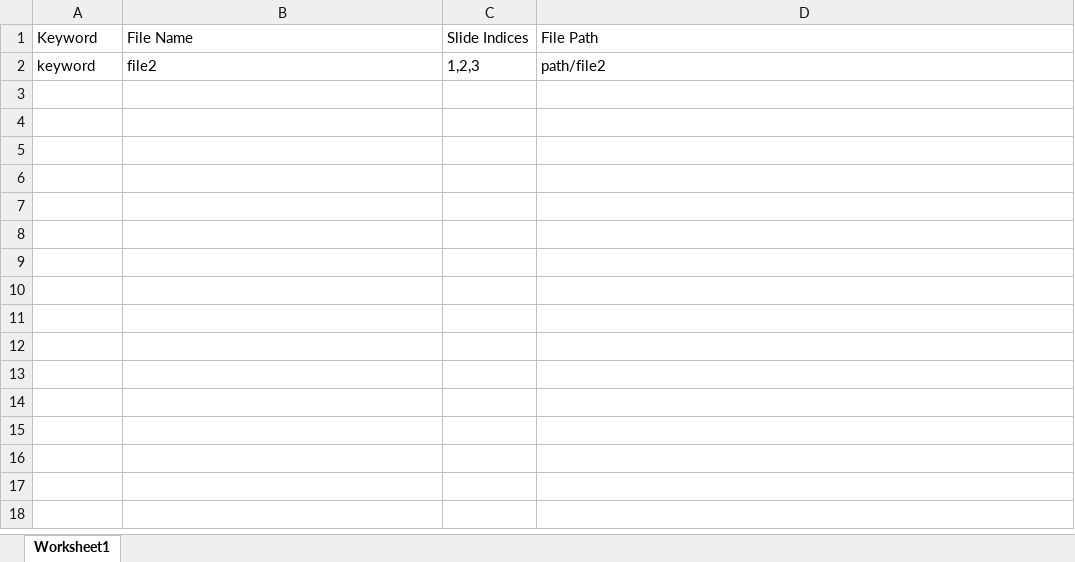
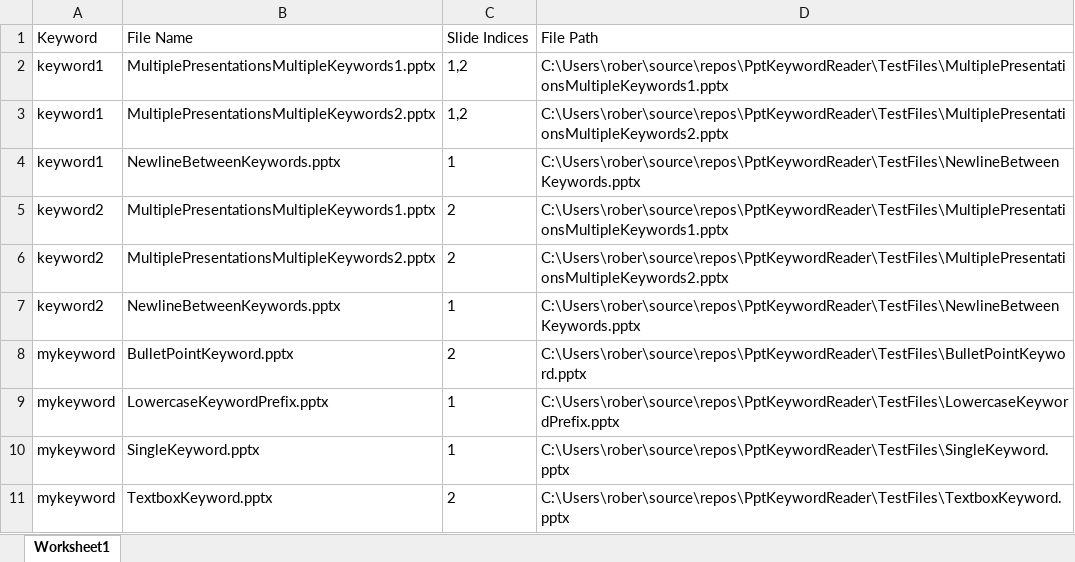
Before and after one commit to robertluttrell/PptKeywordCounter, an Excel workbook: testoutput.xlsx, sheet Worksheet1, drawn as a sheet; values as stored, in another font and other column widths than the file's, no borders; removed rows and columns are numbered as before the commit, all else as after; the diff names each change by its address in the sheet, - before the commit and + after, or states it on an @@ line.

Commit message:
Fixed bug from hard-coded row index in ExcelWriter

```diff
--- a/testoutput.xlsx (sheet Worksheet1)
+++ b/testoutput.xlsx (sheet Worksheet1)
-row 2: keyword | file2 | 1,2,3 | path/file2
+row 2: keyword1 | MultiplePresentationsMultipleKeywords1.pptx | 1,2 | C:\Users\rober\source\repos\PptKeywordReader\TestFiles\MultiplePresentationsMultipleKeywords1.pptx
+row 3: keyword1 | MultiplePresentationsMultipleKeywords2.pptx | 1,2 | C:\Users\rober\source\repos\PptKeywordReader\TestFiles\MultiplePresentationsMultipleKeywords2.pptx
+row 4: keyword1 | NewlineBetweenKeywords.pptx | 1 | C:\Users\rober\source\repos\PptKeywordReader\TestFiles\NewlineBetweenKeywords.pptx
+row 5: keyword2 | MultiplePresentationsMultipleKeywords1.pptx | 2 | C:\Users\rober\source\repos\PptKeywordReader\TestFiles\MultiplePresentationsMultipleKeywords1.pptx
+row 6: keyword2 | MultiplePresentationsMultipleKeywords2.pptx | 2 | C:\Users\rober\source\repos\PptKeywordReader\TestFiles\MultiplePresentationsMultipleKeywords2.pptx
+row 7: keyword2 | NewlineBetweenKeywords.pptx | 1 | C:\Users\rober\source\repos\PptKeywordReader\TestFiles\NewlineBetweenKeywords.pptx
+row 8: mykeyword | BulletPointKeyword.pptx | 2 | C:\Users\rober\source\repos\PptKeywordReader\TestFiles\BulletPointKeyword.pptx
+row 9: mykeyword | LowercaseKeywordPrefix.pptx | 1 | C:\Users\rober\source\repos\PptKeywordReader\TestFiles\LowercaseKeywordPrefix.pptx
+row 10: mykeyword | SingleKeyword.pptx | 1 | C:\Users\rober\source\repos\PptKeywordReader\TestFiles\SingleKeyword.pptx
+row 11: mykeyword | TextboxKeyword.pptx | 2 | C:\Users\rober\source\repos\PptKeywordReader\TestFiles\TextboxKeyword.pptx
```
Also changed, not shown: 8 other files.
